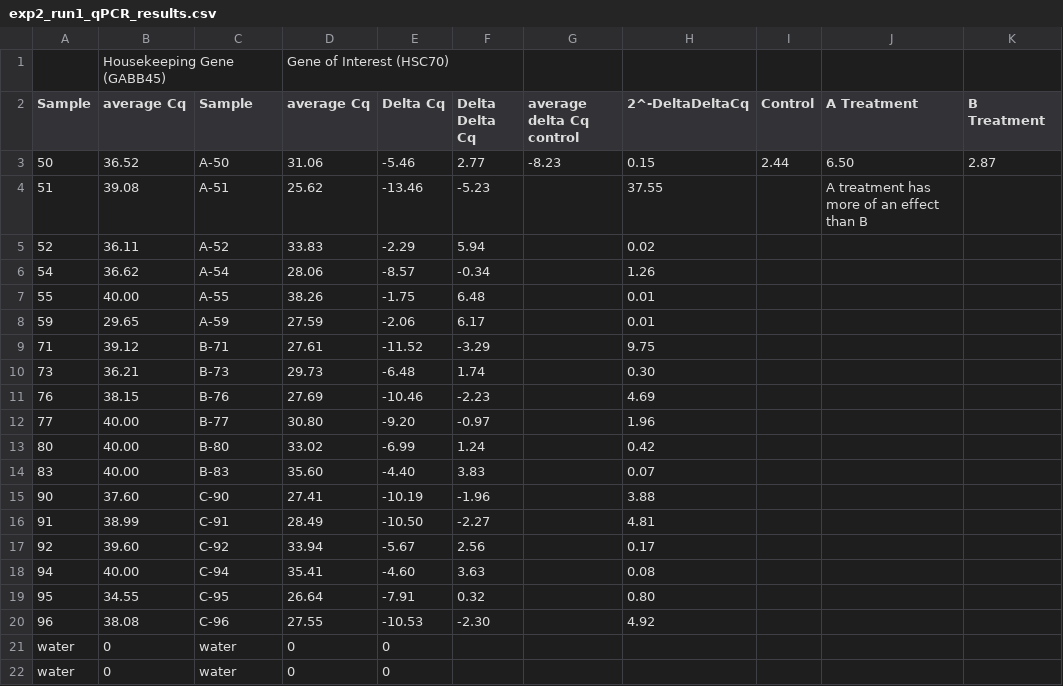
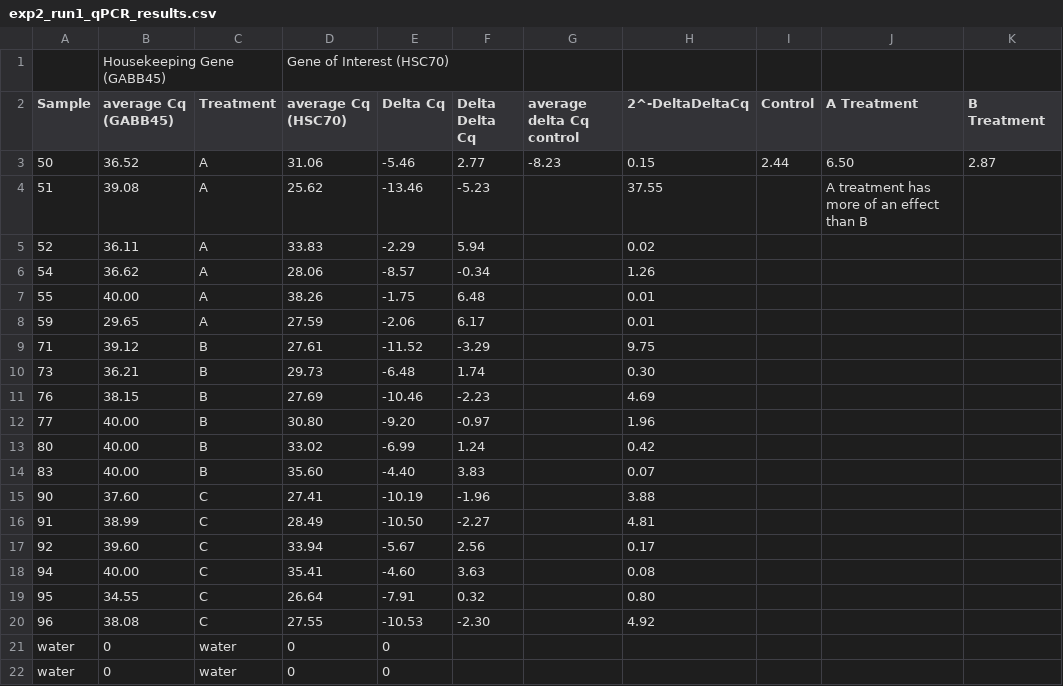
Before and after one commit to aspencoyle/fish541_lab, a CSV file: data/EXP 2/exp2_run1_qPCR_results.csv, drawn as a sheet.

Commit message:
Update exp2_run1_qPCR_results.csv

```diff
--- a/data/EXP 2/exp2_run1_qPCR_results.csv
+++ b/data/EXP 2/exp2_run1_qPCR_results.csv
@@ -1,21 +1,21 @@
 ,Housekeeping Gene (GABB45),,Gene of Interest (HSC70),,,,,,,
-Sample,average Cq,Sample,average Cq,Delta Cq,Delta Delta Cq,average delta Cq control,2^-DeltaDeltaCq,Control,A Treatment,B Treatment
-50,36.52,A-50,31.06,-5.46,2.77,-8.23,0.15,2.44,6.50,2.87
-51,39.08,A-51,25.62,-13.46,-5.23,,37.55,,A treatment has more of an effect than B,
-52,36.11,A-52,33.83,-2.29,5.94,,0.02,,,
-54,36.62,A-54,28.06,-8.57,-0.34,,1.26,,,
-55,40.00,A-55,38.26,-1.75,6.48,,0.01,,,
-59,29.65,A-59,27.59,-2.06,6.17,,0.01,,,
-71,39.12,B-71,27.61,-11.52,-3.29,,9.75,,,
-73,36.21,B-73,29.73,-6.48,1.74,,0.30,,,
-76,38.15,B-76,27.69,-10.46,-2.23,,4.69,,,
-77,40.00,B-77,30.80,-9.20,-0.97,,1.96,,,
-80,40.00,B-80,33.02,-6.99,1.24,,0.42,,,
-83,40.00,B-83,35.60,-4.40,3.83,,0.07,,,
-90,37.60,C-90,27.41,-10.19,-1.96,,3.88,,,
-91,38.99,C-91,28.49,-10.50,-2.27,,4.81,,,
-92,39.60,C-92,33.94,-5.67,2.56,,0.17,,,
-94,40.00,C-94,35.41,-4.60,3.63,,0.08,,,
-95,34.55,C-95,26.64,-7.91,0.32,,0.80,,,
-96,38.08,C-96,27.55,-10.53,-2.30,,4.92,,,
+Sample,average Cq (GABB45),Treatment,average Cq (HSC70),Delta Cq,Delta Delta Cq,average delta Cq control,2^-DeltaDeltaCq,Control,A Treatment,B Treatment
+50,36.52,A,31.06,-5.46,2.77,-8.23,0.15,2.44,6.50,2.87
+51,39.08,A,25.62,-13.46,-5.23,,37.55,,A treatment has more of an effect than B,
+52,36.11,A,33.83,-2.29,5.94,,0.02,,,
+54,36.62,A,28.06,-8.57,-0.34,,1.26,,,
+55,40.00,A,38.26,-1.75,6.48,,0.01,,,
+59,29.65,A,27.59,-2.06,6.17,,0.01,,,
+71,39.12,B,27.61,-11.52,-3.29,,9.75,,,
+73,36.21,B,29.73,-6.48,1.74,,0.30,,,
+76,38.15,B,27.69,-10.46,-2.23,,4.69,,,
+77,40.00,B,30.80,-9.20,-0.97,,1.96,,,
+80,40.00,B,33.02,-6.99,1.24,,0.42,,,
+83,40.00,B,35.60,-4.40,3.83,,0.07,,,
+90,37.60,C,27.41,-10.19,-1.96,,3.88,,,
+91,38.99,C,28.49,-10.50,-2.27,,4.81,,,
+92,39.60,C,33.94,-5.67,2.56,,0.17,,,
+94,40.00,C,35.41,-4.60,3.63,,0.08,,,
+95,34.55,C,26.64,-7.91,0.32,,0.80,,,
+96,38.08,C,27.55,-10.53,-2.30,,4.92,,,
 water,0,water,0,0,,,,,,
```
